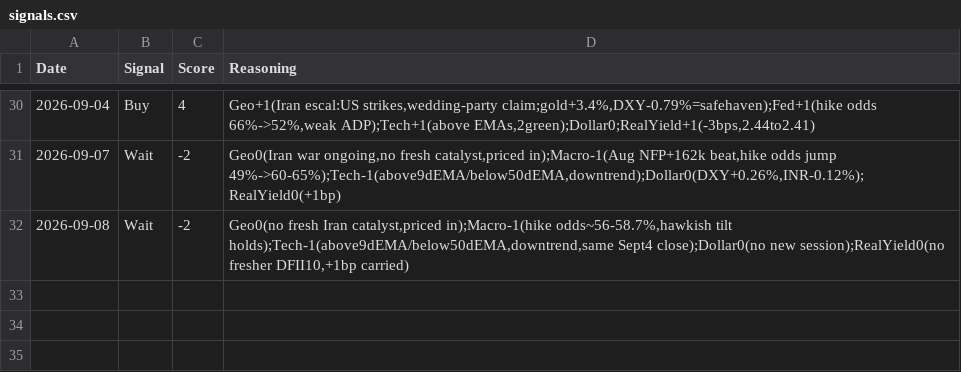
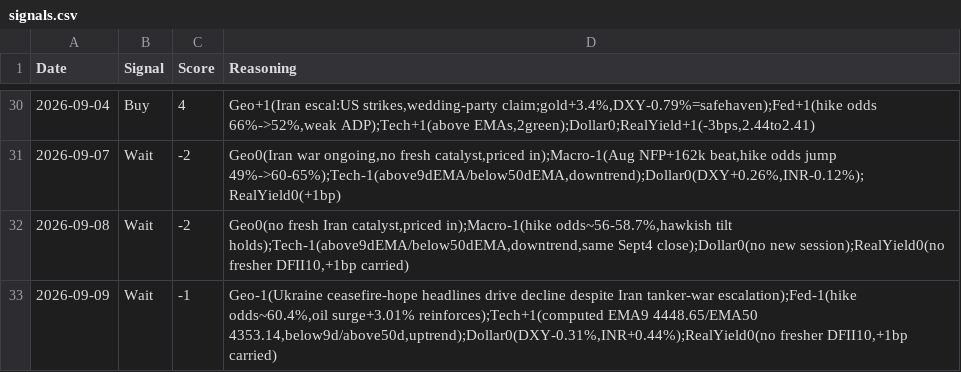
Before and after one commit to divyangshah97/gold-prediction-ai, a CSV file: signals/signals.csv, drawn as a sheet; only a part is shown, gaps mark what is left out; the diff names each change by its address in the sheet, - before the commit and + after, or states it on an @@ line.

```diff
--- a/signals/signals.csv
+++ b/signals/signals.csv
+row 33: 2026-09-09 | Wait | -1 | Geo-1(Ukraine ceasefire-hope headlines drive decline despite Iran tanker-war escalation);Fed-1(hike odds~60.4%,oil surge+3.01% reinforces);Tech+1(computed EMA9 4448.65/EMA50 4353.14,below9d/above50d,uptrend);Dollar0(DXY-0.31%,INR+0.44%);RealYield0(no fresher DFII10,+1bp carried)
```
Also changed, not shown: prices/prices.csv, 12 other files.
